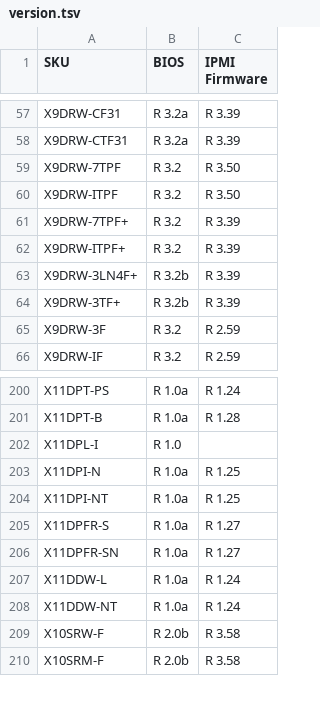
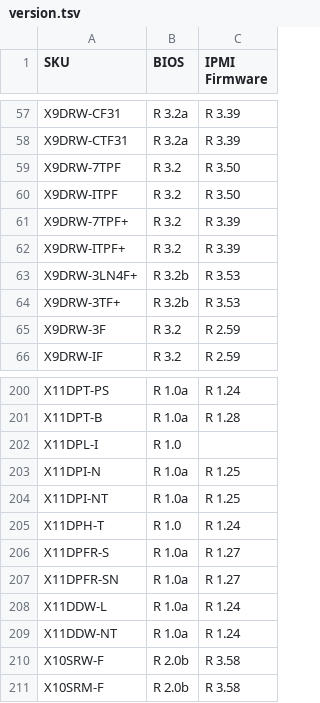
Before and after one commit to iyokan/smc-bios, a TSV file: version.tsv, drawn as a sheet; only a part is shown, gaps mark what is left out.

Commit message:
no comment is good comment

```diff
--- a/version.tsv
+++ b/version.tsv
@@ -62,4 +62,4 @@ X9DRW-7TPF+	R 3.2	R 3.39
 X9DRW-ITPF+	R 3.2	R 3.39
-X9DRW-3LN4F+	R 3.2b	R 3.39
-X9DRW-3TF+	R 3.2b	R 3.39
+X9DRW-3LN4F+	R 3.2b	R 3.53
+X9DRW-3TF+	R 3.2b	R 3.53
 X9DRW-3F	R 3.2	R 2.59
@@ -204,2 +204,3 @@ X11DPI-N	R 1.0a	R 1.25
 X11DPI-NT	R 1.0a	R 1.25
+X11DPH-T	R 1.0	R 1.24
 X11DPFR-S	R 1.0a	R 1.27
```
